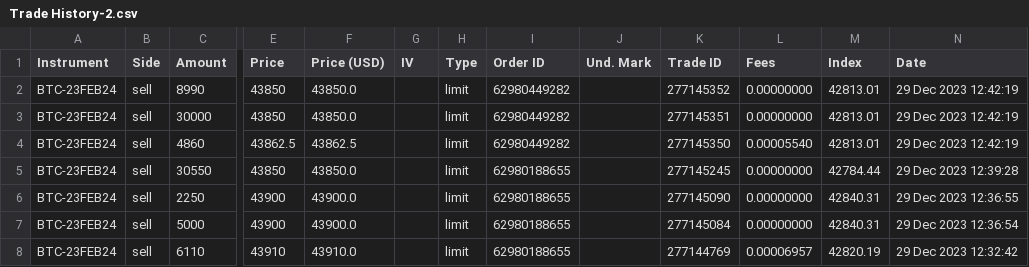
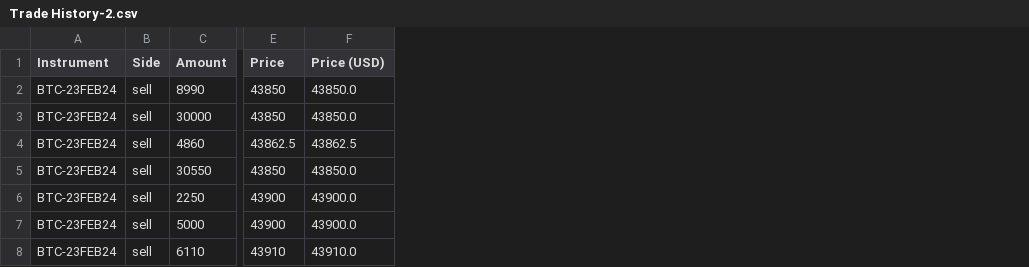
Before and after one commit to l1l2i/termstructure, a CSV file: Trade History-2.csv, drawn as a sheet; only a part is shown, gaps mark what is left out; the diff names each change by its address in the sheet, - before the commit and + after, or states it on an @@ line.

Commit message:
Update Trade History-2.csv

```diff
--- a/Trade History-2.csv
+++ b/Trade History-2.csv
-column G (IV), empty
-column H (Type), rows 2-8: all limit
-column I (Order ID), rows 2-8: 62980449282 | 62980449282 | 62980449282 | 62980188655 | 62980188655 | 62980188655 | 62980188655
-column J (Und. Mark), empty
-column K (Trade ID), rows 2-8: 277145352 | 277145351 | 277145350 | 277145245 | 277145090 | 277145084 | 277144769
-column L (Fees), rows 2-8: 0.00000000 | 0.00000000 | 0.00005540 | 0.00000000 | 0.00000000 | 0.00000000 | 0.00006957
-column M (Index), rows 2-8: 42813.01 | 42813.01 | 42813.01 | 42784.44 | 42840.31 | 42840.31 | 42820.19
-column N (Date), rows 2-8: 29 Dec 2023 12:42:19 | 29 Dec 2023 12:42:19 | 29 Dec 2023 12:42:19 | 29 Dec 2023 12:39:28 | 29 Dec 2023 12:36:55 | 29 Dec 2023 12:36:54 | 29 Dec 2023 12:32:42
```
